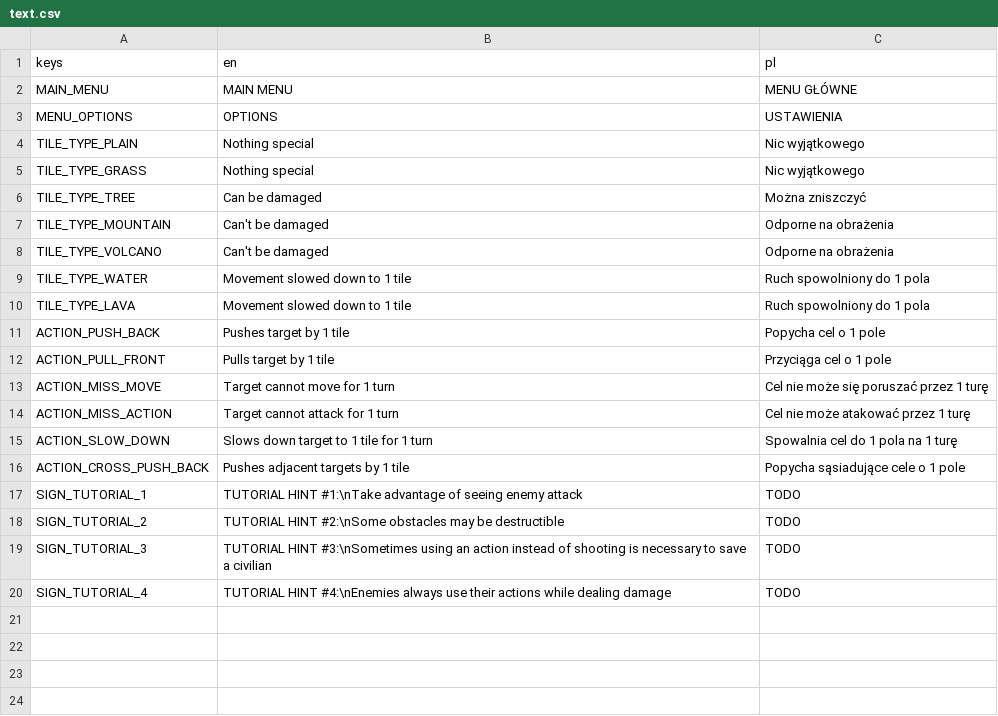
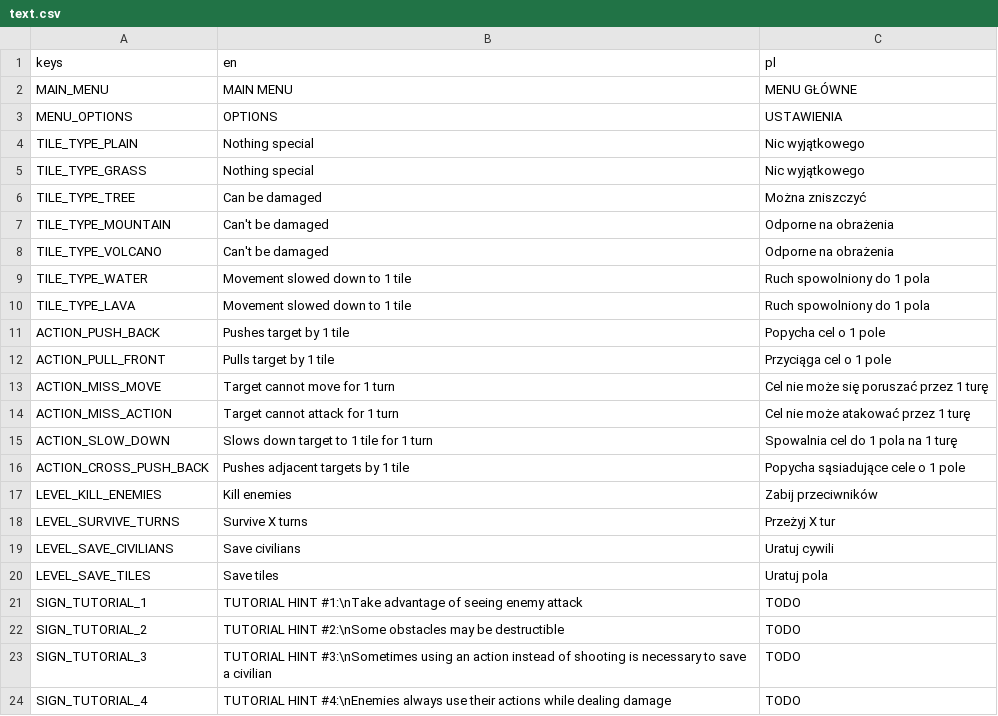
Before and after one commit to flaczq/into-the-breach-like, a CSV file: I18n/text.csv, drawn as a sheet.

```diff
--- a/I18n/text.csv
+++ b/I18n/text.csv
@@ -16,2 +16,6 @@ ACTION_SLOW_DOWN,Slows down target to 1 tile for 1 turn,Spowalnia cel do 1 pola
 ACTION_CROSS_PUSH_BACK,Pushes adjacent targets by 1 tile,Popycha sąsiadujące cele o 1 pole
+LEVEL_KILL_ENEMIES,Kill enemies,Zabij przeciwników
+LEVEL_SURVIVE_TURNS,Survive X turns,Przeżyj X tur
+LEVEL_SAVE_CIVILIANS,Save civilians,Uratuj cywili
+LEVEL_SAVE_TILES,Save tiles,Uratuj pola
 SIGN_TUTORIAL_1,TUTORIAL HINT #1:\nTake advantage of seeing enemy attack,TODO
```
Also changed, not shown: 6 other files.
